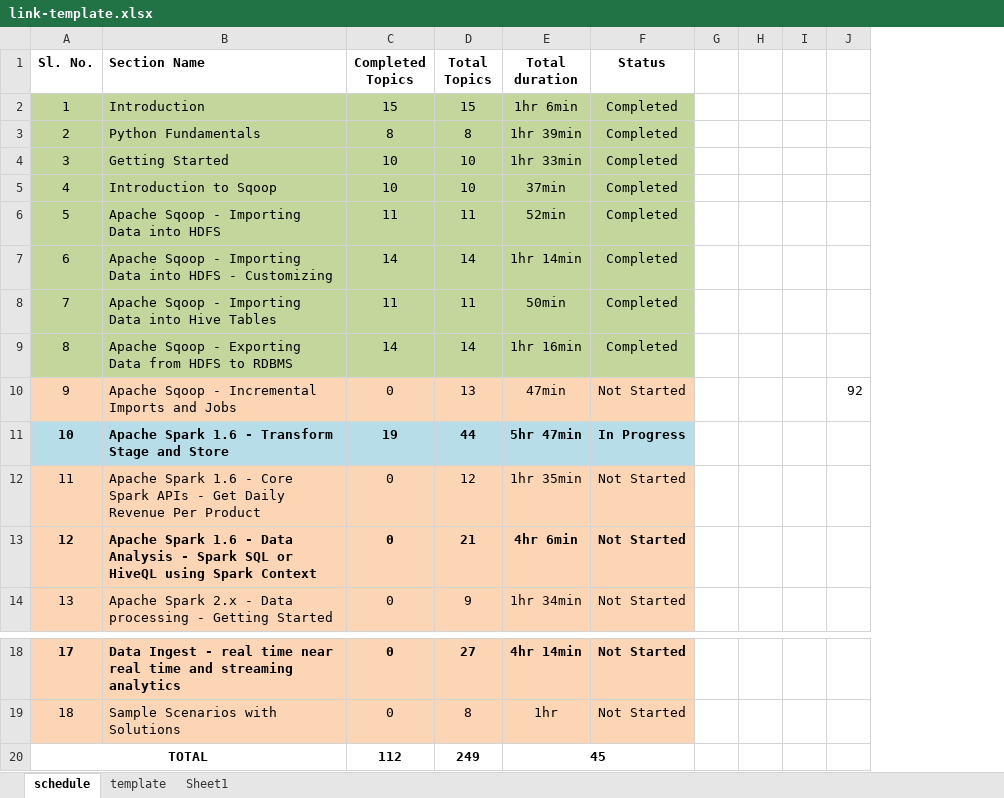
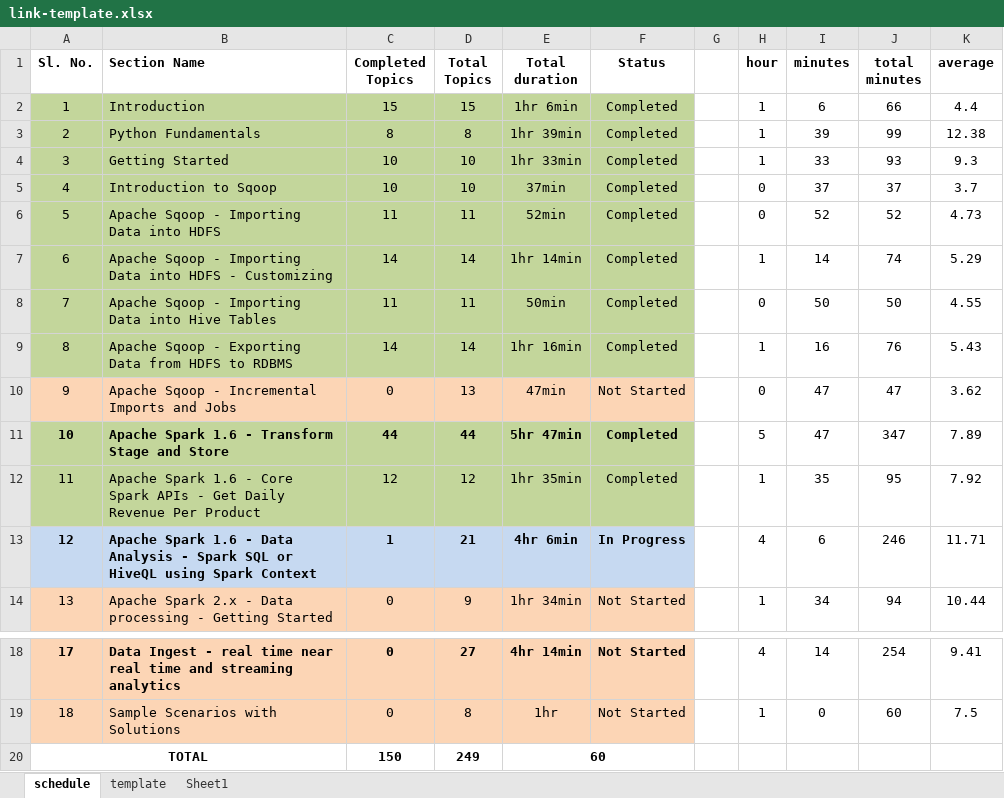
Before and after one commit to aneogi/notes, an Excel workbook: cloudera1/link-template.xlsx, sheet schedule, drawn as a sheet; only a part is shown, gaps mark what is left out; values as stored, in another font and other column widths than the file's, no borders; removed rows and columns are numbered as before the commit, all else as after; the diff names each change by its address in the sheet, - before the commit and + after, or states it on an @@ line.

```diff
--- a/cloudera1/link-template.xlsx (sheet schedule)
+++ b/cloudera1/link-template.xlsx (sheet schedule)
-column H, empty
-column I, empty
-column J, row 10: 92
+column H (hour), rows 2-14: 1 | 1 | 1 | 0 | 0 | 1 | 0 | 1 | 0 | 5 | 1 | 4 | 1; rows 18-19: 4 | 1
+column I (minutes), rows 2-14: 6 | 39 | 33 | 37 | 52 | 14 | 50 | 16 | 47 | 47 | 35 | 6 | 34; rows 18-19: 14 | 0
+column J (total minutes), rows 2-14: 66 | 99 | 93 | 37 | 52 | 74 | 50 | 76 | 47 | 347 | 95 | 246 | 94; rows 18-19: 254 | 60
+column K (average), rows 2-14: 4.4 | 12.38 | 9.3 | 3.7 | 4.73 | 5.29 | 4.55 | 5.43 | 3.62 | 7.89 | 7.92 | 11.71 | 10.44; rows 18-19: 9.41 | 7.5
-A11:F11 fill: #B7DEE8
+A11:F11 fill: #C3D69B
-C11 (Completed Topics): 19
+C11 (Completed Topics): 44
-F11 (Status): In Progress
+F11 (Status): Completed
-A12:F12 fill: #FCD5B5
+A12:F12 fill: #C3D69B
-C12 (Completed Topics): 0
+C12 (Completed Topics): 12
-F12 (Status): Not Started
+F12 (Status): Completed
-A13:F13 fill: #FCD5B5
+A13:F13 fill: #C6D9F1
-C13 (Completed Topics): 0
+C13 (Completed Topics): 1
-F13 (Status): Not Started
+F13 (Status): In Progress
-C20 (Completed Topics): 112
+C20 (Completed Topics): 150
-E20 (Total duration): 45
+E20 (Total duration): 60
```
Also changed, not shown: 2 other files.
